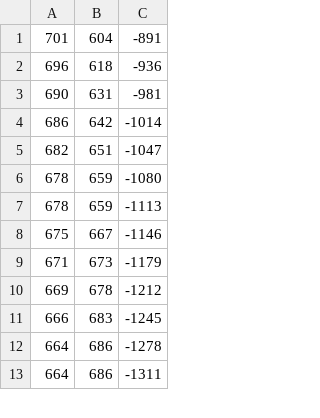
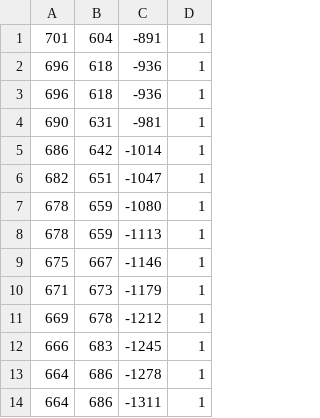
Before and after one commit to johannaSommer/sa-objecttracking, a CSV file: src/sync_videos/data/sync_1.csv, drawn as a sheet; only a part is shown; addresses are those after the commit; the diff names each change by its address in the sheet, - before the commit and + after, or states it on an @@ line.

```diff
--- a/src/sync_videos/data/sync_1.csv
+++ b/src/sync_videos/data/sync_1.csv
+column D, row 1: 1; rows 3-14: all 1
+row 2: 696 | 618 | -936 | 1
```
Also changed, not shown: 7 other files.
